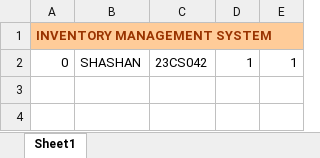
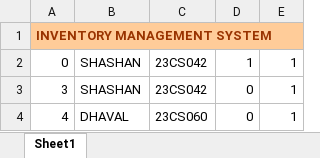
Before and after one commit to soni-shashan/INVENTORY_MANAGEMENT_SYSTEM, an Excel workbook: INVENTORY_MANAGEMENT_SYSTEM/INVENTORY.xlsx, sheet Sheet1, drawn as a sheet; values as stored, in another font and other column widths than the file's, no borders; the diff names each change by its address in the sheet, - before the commit and + after, or states it on an @@ line.

```diff
--- a/INVENTORY_MANAGEMENT_SYSTEM/INVENTORY.xlsx (sheet Sheet1)
+++ b/INVENTORY_MANAGEMENT_SYSTEM/INVENTORY.xlsx (sheet Sheet1)
+row 3: 3 | SHASHAN | 23CS042 | 0 | 1
+row 4: 4 | DHAVAL | 23CS060 | 0 | 1
```
Also changed, not shown: 29 other files.
